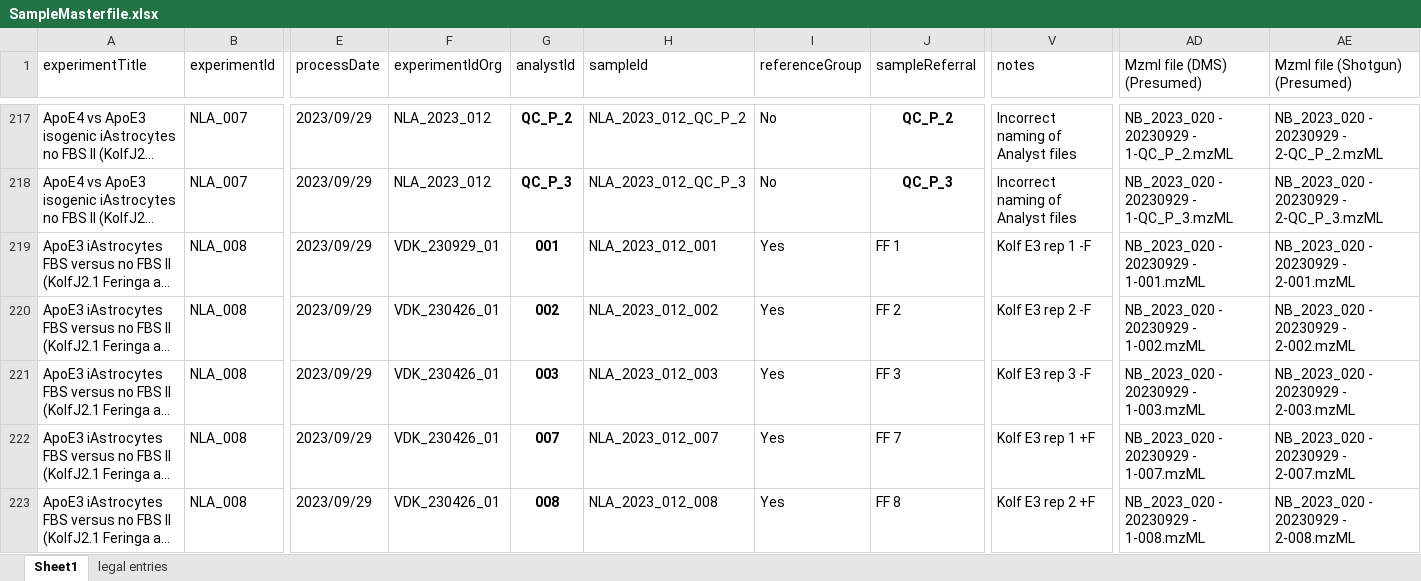
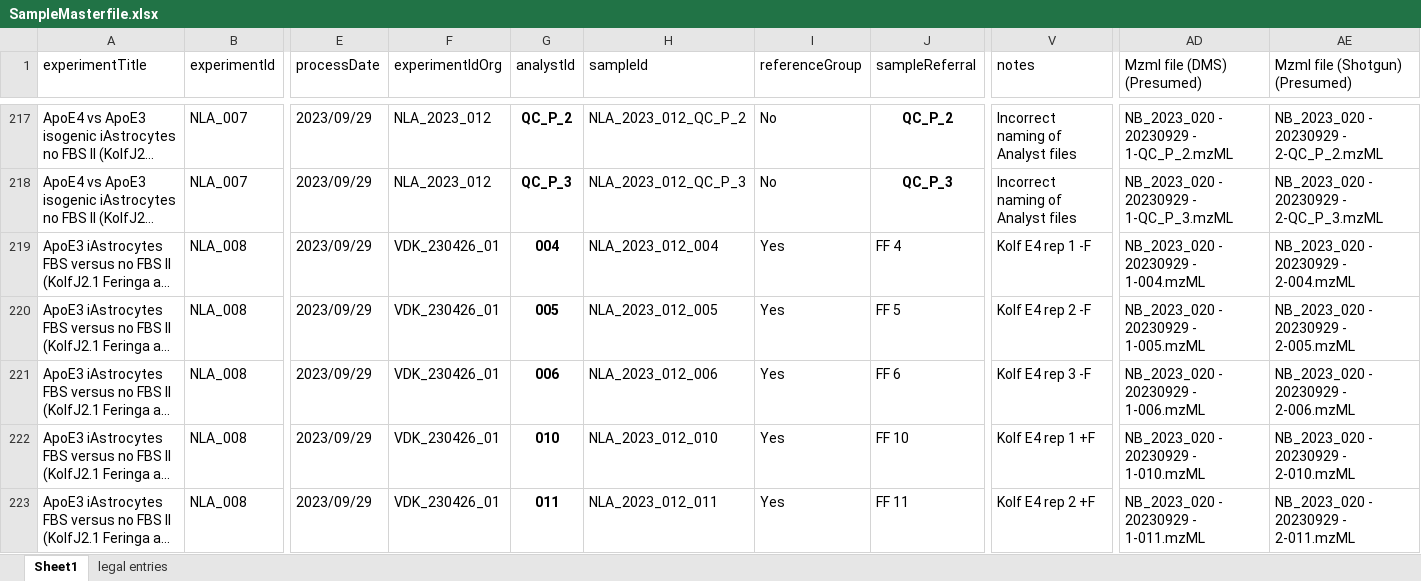
Before and after one commit to CPM-Metabolomics-Lipidomics/soda-light, an Excel workbook: data/Database/SampleMasterfile.xlsx, sheet Sheet1, drawn as a sheet; only a part is shown, gaps mark what is left out; long unchanged cells end in …; values as stored, in another font and other column widths than the file's, no borders; charts and pictures and conditional formats not drawn; the diff covers the shown part only; the diff names each change by its address in the sheet, - before the commit and + after, or states it on an @@ line.

Commit message:
correction in master file.

```diff
--- a/data/Database/SampleMasterfile.xlsx (sheet Sheet1)
+++ b/data/Database/SampleMasterfile.xlsx (sheet Sheet1)
-F219 (experimentIdOrg): VDK_230929_01
+F219 (experimentIdOrg): VDK_230426_01
-G219 (analystId): 001
+G219 (analystId): 004
-H219 (sampleId): NLA_2023_012_001
+H219 (sampleId): NLA_2023_012_004
-J219 (sampleReferral): FF 1
+J219 (sampleReferral): FF 4
-V219 (notes): Kolf E3 rep 1 -F
+V219 (notes): Kolf E4 rep 1 -F
-AD219 (Mzml file (DMS) (Presumed)): NB_2023_020 - 20230929 - 1-001.mzML
+AD219 (Mzml file (DMS) (Presumed)): NB_2023_020 - 20230929 - 1-004.mzML
-AE219 (Mzml file (Shotgun) (Presumed)): NB_2023_020 - 20230929 - 2-001.mzML
+AE219 (Mzml file (Shotgun) (Presumed)): NB_2023_020 - 20230929 - 2-004.mzML
-G220 (analystId): 002
+G220 (analystId): 005
-H220 (sampleId): NLA_2023_012_002
+H220 (sampleId): NLA_2023_012_005
-J220 (sampleReferral): FF 2
+J220 (sampleReferral): FF 5
-V220 (notes): Kolf E3 rep 2 -F
+V220 (notes): Kolf E4 rep 2 -F
-AD220 (Mzml file (DMS) (Presumed)): NB_2023_020 - 20230929 - 1-002.mzML
+AD220 (Mzml file (DMS) (Presumed)): NB_2023_020 - 20230929 - 1-005.mzML
-AE220 (Mzml file (Shotgun) (Presumed)): NB_2023_020 - 20230929 - 2-002.mzML
+AE220 (Mzml file (Shotgun) (Presumed)): NB_2023_020 - 20230929 - 2-005.mzML
-G221 (analystId): 003
+G221 (analystId): 006
-H221 (sampleId): NLA_2023_012_003
+H221 (sampleId): NLA_2023_012_006
-J221 (sampleReferral): FF 3
+J221 (sampleReferral): FF 6
-V221 (notes): Kolf E3 rep 3 -F
+V221 (notes): Kolf E4 rep 3 -F
-AD221 (Mzml file (DMS) (Presumed)): NB_2023_020 - 20230929 - 1-003.mzML
+AD221 (Mzml file (DMS) (Presumed)): NB_2023_020 - 20230929 - 1-006.mzML
-AE221 (Mzml file (Shotgun) (Presumed)): NB_2023_020 - 20230929 - 2-003.mzML
+AE221 (Mzml file (Shotgun) (Presumed)): NB_2023_020 - 20230929 - 2-006.mzML
-G222 (analystId): 007
+G222 (analystId): 010
-H222 (sampleId): NLA_2023_012_007
+H222 (sampleId): NLA_2023_012_010
-J222 (sampleReferral): FF 7
+J222 (sampleReferral): FF 10
-V222 (notes): Kolf E3 rep 1 +F
+V222 (notes): Kolf E4 rep 1 +F
-AD222 (Mzml file (DMS) (Presumed)): NB_2023_020 - 20230929 - 1-007.mzML
+AD222 (Mzml file (DMS) (Presumed)): NB_2023_020 - 20230929 - 1-010.mzML
-AE222 (Mzml file (Shotgun) (Presumed)): NB_2023_020 - 20230929 - 2-007.mzML
+AE222 (Mzml file (Shotgun) (Presumed)): NB_2023_020 - 20230929 - 2-010.mzML
-G223 (analystId): 008
+G223 (analystId): 011
-H223 (sampleId): NLA_2023_012_008
+H223 (sampleId): NLA_2023_012_011
-J223 (sampleReferral): FF 8
+J223 (sampleReferral): FF 11
-V223 (notes): Kolf E3 rep 2 +F
+V223 (notes): Kolf E4 rep 2 +F
-AD223 (Mzml file (DMS) (Presumed)): NB_2023_020 - 20230929 - 1-008.mzML
+AD223 (Mzml file (DMS) (Presumed)): NB_2023_020 - 20230929 - 1-011.mzML
-AE223 (Mzml file (Shotgun) (Presumed)): NB_2023_020 - 20230929 - 2-008.mzML
+AE223 (Mzml file (Shotgun) (Presumed)): NB_2023_020 - 20230929 - 2-011.mzML
```
Also changed, not shown: 50 edited cells elsewhere in this sheet, charts or pictures, 1 other file.
